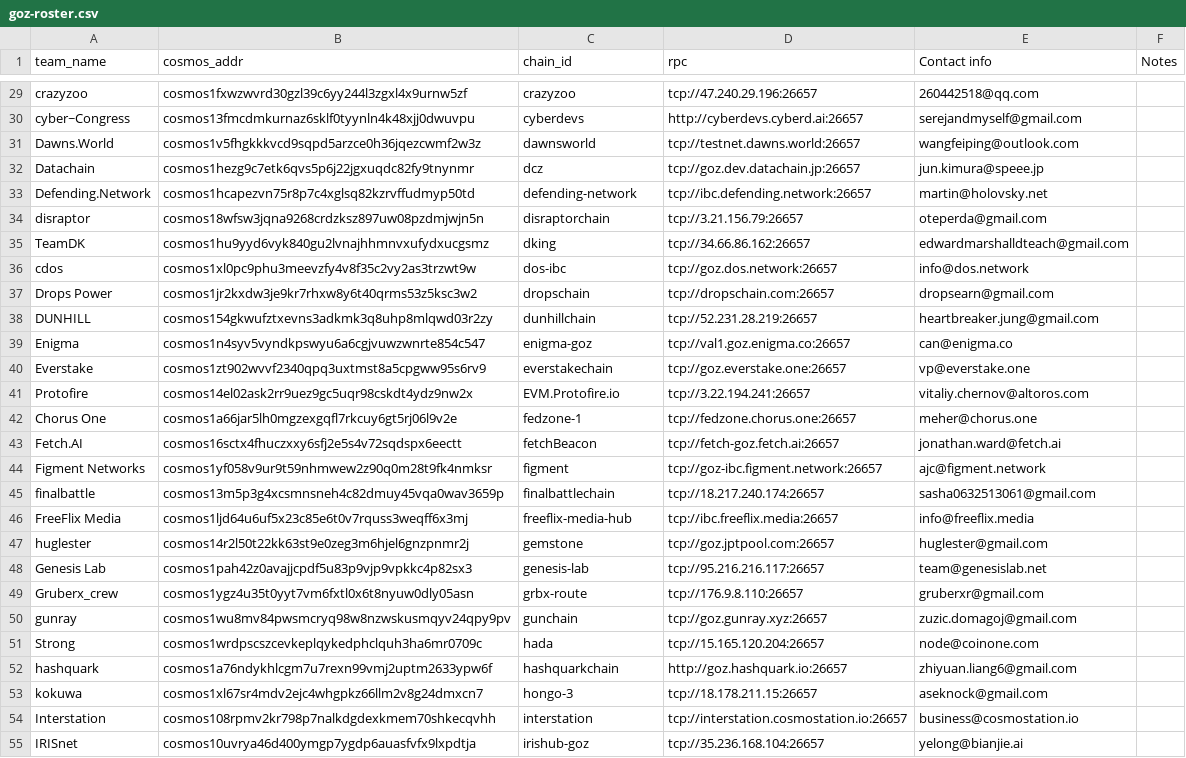
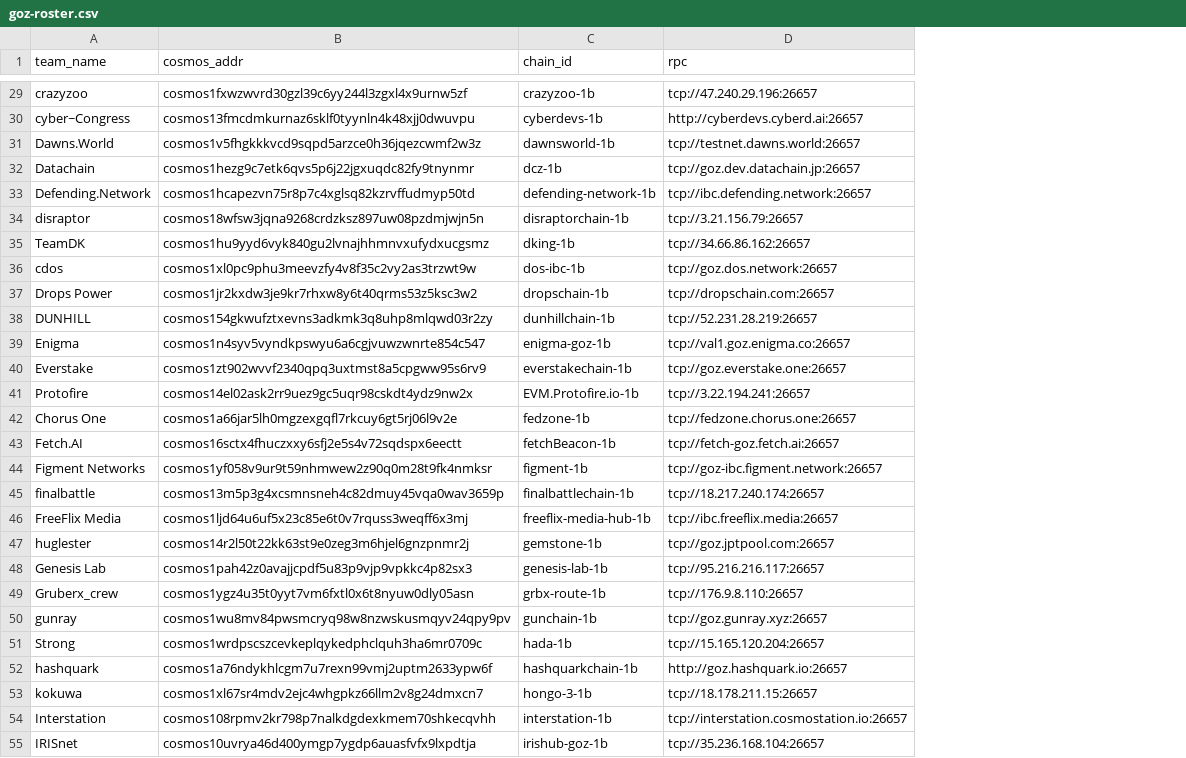
Before and after one commit to up-to-sky/relayer, a CSV file: goz-roster.csv, drawn as a sheet; only a part is shown, gaps mark what is left out; the diff covers the shown part only; the diff names each change by its address in the sheet, - before the commit and + after, or states it on an @@ line.

```diff
--- a/goz-roster.csv
+++ b/goz-roster.csv
-column E (Contact info), rows 29-55: 260442518@qq.com | serejandmyself@gmail.com | wangfeiping@outlook.com | jun.kimura@speee.jp | martin@holovsky.net | oteperda@gmail.com | edwardmarshalldteach@gmail.com | info@dos.network | dropsearn@gmail.com | heartbreaker.jung@gmail.com | can@enigma.co | vp@everstake.one | vitaliy.chernov@altoros.com | meher@chorus.one | jonathan.ward@fetch.ai | ajc@figment.network | sasha0632513061@gmail.com | info@freeflix.media | huglester@gmail.com | team@genesislab.net | gruberxr@gmail.com | zuzic.domagoj@gmail.com | node@coinone.com | zhiyuan.liang6@gmail.com | aseknock@gmail.com | business@cosmostation.io | yelong@bianjie.ai
-column F (Notes), empty
-C29 (chain_id): crazyzoo
+C29 (chain_id): crazyzoo-1b
-C30 (chain_id): cyberdevs
+C30 (chain_id): cyberdevs-1b
-C31 (chain_id): dawnsworld
+C31 (chain_id): dawnsworld-1b
-C32 (chain_id): dcz
+C32 (chain_id): dcz-1b
-C33 (chain_id): defending-network
+C33 (chain_id): defending-network-1b
-C34 (chain_id): disraptorchain
+C34 (chain_id): disraptorchain-1b
-C35 (chain_id): dking
+C35 (chain_id): dking-1b
-C36 (chain_id): dos-ibc
+C36 (chain_id): dos-ibc-1b
-C37 (chain_id): dropschain
+C37 (chain_id): dropschain-1b
-C38 (chain_id): dunhillchain
+C38 (chain_id): dunhillchain-1b
-C39 (chain_id): enigma-goz
+C39 (chain_id): enigma-goz-1b
-C40 (chain_id): everstakechain
+C40 (chain_id): everstakechain-1b
-C41 (chain_id): EVM.Protofire.io
+C41 (chain_id): EVM.Protofire.io-1b
-C42 (chain_id): fedzone-1
+C42 (chain_id): fedzone-1b
-C43 (chain_id): fetchBeacon
+C43 (chain_id): fetchBeacon-1b
-C44 (chain_id): figment
+C44 (chain_id): figment-1b
-C45 (chain_id): finalbattlechain
+C45 (chain_id): finalbattlechain-1b
-C46 (chain_id): freeflix-media-hub
+C46 (chain_id): freeflix-media-hub-1b
-C47 (chain_id): gemstone
+C47 (chain_id): gemstone-1b
-C48 (chain_id): genesis-lab
+C48 (chain_id): genesis-lab-1b
-C49 (chain_id): grbx-route
+C49 (chain_id): grbx-route-1b
-C50 (chain_id): gunchain
+C50 (chain_id): gunchain-1b
-C51 (chain_id): hada
+C51 (chain_id): hada-1b
-C52 (chain_id): hashquarkchain
+C52 (chain_id): hashquarkchain-1b
-C53 (chain_id): hongo-3
+C53 (chain_id): hongo-3-1b
-C54 (chain_id): interstation
+C54 (chain_id): interstation-1b
-C55 (chain_id): irishub-goz
+C55 (chain_id): irishub-goz-1b
```
Also changed, not shown: 104 edited cells elsewhere in this file, 3 other files.
